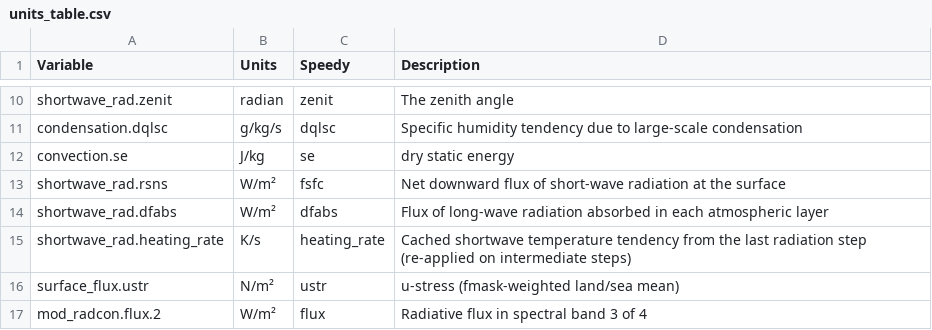
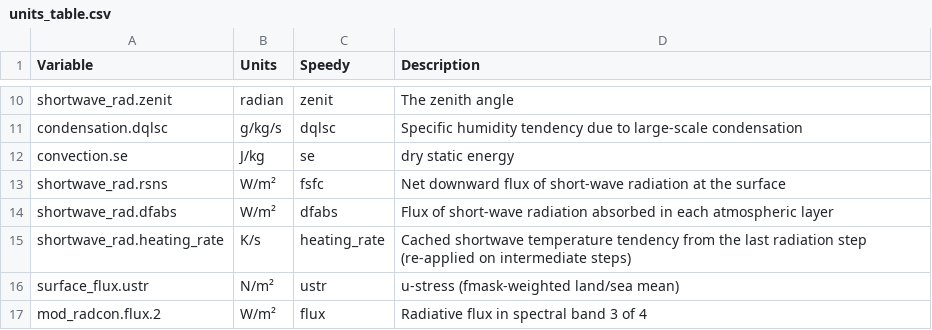
Before and after one commit to climate-analytics-lab/jax-gcm, a CSV file: jcm/physics/speedy/units_table.csv, drawn as a sheet; only a part is shown, gaps mark what is left out.

```diff
--- a/jcm/physics/speedy/units_table.csv
+++ b/jcm/physics/speedy/units_table.csv
@@ -13,3 +13,3 @@ convection.se,J/kg,se,dry static energy
 shortwave_rad.rsns,W/m²,fsfc,Net downward flux of short-wave radiation at the surface
-shortwave_rad.dfabs,W/m²,dfabs,Flux of long-wave radiation absorbed in each atmospheric layer
+shortwave_rad.dfabs,W/m²,dfabs,Flux of short-wave radiation absorbed in each atmospheric layer
 shortwave_rad.heating_rate,K/s,heating_rate,Cached shortwave temperature tendency from the last radiation step (re-applied on intermediate steps)
```
Also changed, not shown: 1 other file.
